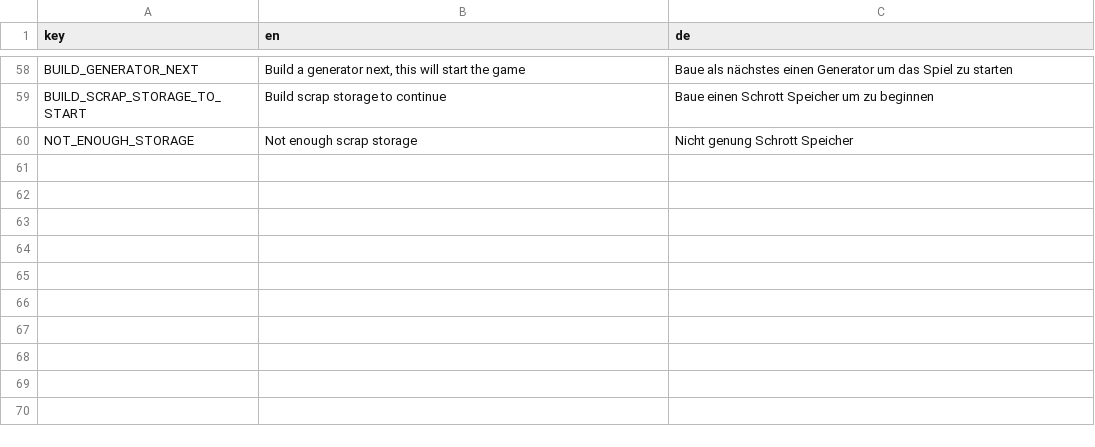
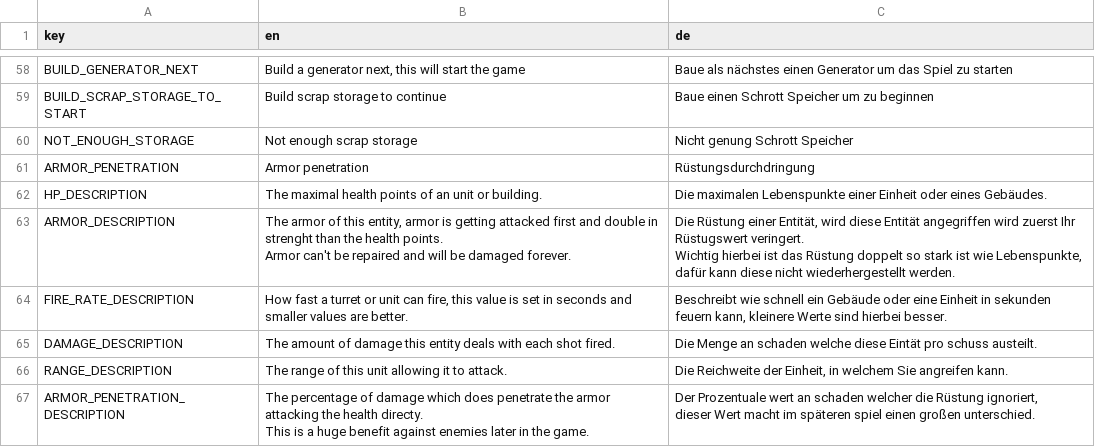
Before and after one commit to D-Generation-S/shatterpoint, a CSV file: translation.csv, drawn as a sheet; only a part is shown, gaps mark what is left out.

Commit message:
feat: add armor to game
Add penetration logic
Add translations
Add description to stats for statistic window
Add penetration icon
Add penetration value to statistic window
Add penetration to projectile

```diff
--- a/translation.csv
+++ b/translation.csv
@@ -80 +80,12 @@ BUILD_SCRAP_STORAGE_TO_START;Build scrap storage to continue	;Baue einen Schrott
 NOT_ENOUGH_STORAGE;Not enough scrap storage;Nicht genung Schrott Speicher
+ARMOR_PENETRATION;Armor penetration;Rüstungsdurchdringung
+HP_DESCRIPTION;The maximal health points of an unit or building.;Die maximalen Lebenspunkte einer Einheit oder eines Gebäudes.
+ARMOR_DESCRIPTION;"The armor of this entity, armor is getting attacked first and double in strenght than the health points.
+Armor can't be repaired and will be damaged forever.";"Die Rüstung einer Entität, wird diese Entität angegriffen wird zuerst Ihr Rüstugswert veringert.
+Wichtig hierbei ist das Rüstung doppelt so stark ist wie Lebenspunkte, dafür kann diese nicht wiederhergestellt werden."
+FIRE_RATE_DESCRIPTION;How fast a turret or unit can fire, this value is set in seconds and smaller values are better.;Beschreibt wie schnell ein Gebäude oder eine Einheit in sekunden  feuern kann, kleinere Werte sind hierbei besser.
+DAMAGE_DESCRIPTION;The amount of damage this entity deals with each shot fired.;Die Menge an schaden welche diese Eintät pro schuss austeilt.
+RANGE_DESCRIPTION;The range of this unit allowing it to attack.;Die Reichweite der Einheit, in welchem Sie angreifen kann.
+ARMOR_PENETRATION_DESCRIPTION;"The percentage of damage which does penetrate the armor attacking the health directy.
+This is a huge benefit against enemies later in the game.	";"Der Prozentuale wert an schaden welcher die Rüstung ignoriert,
+dieser Wert macht im späteren spiel einen großen unterschied."
```
Also changed, not shown: 17 other files.
